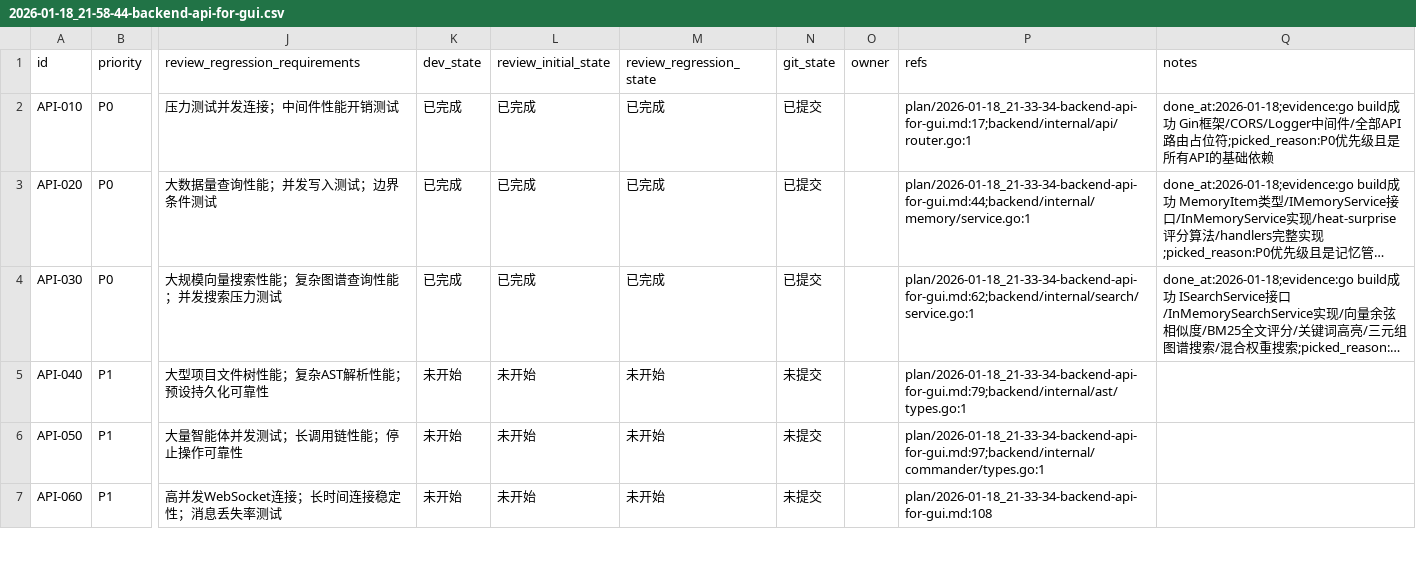
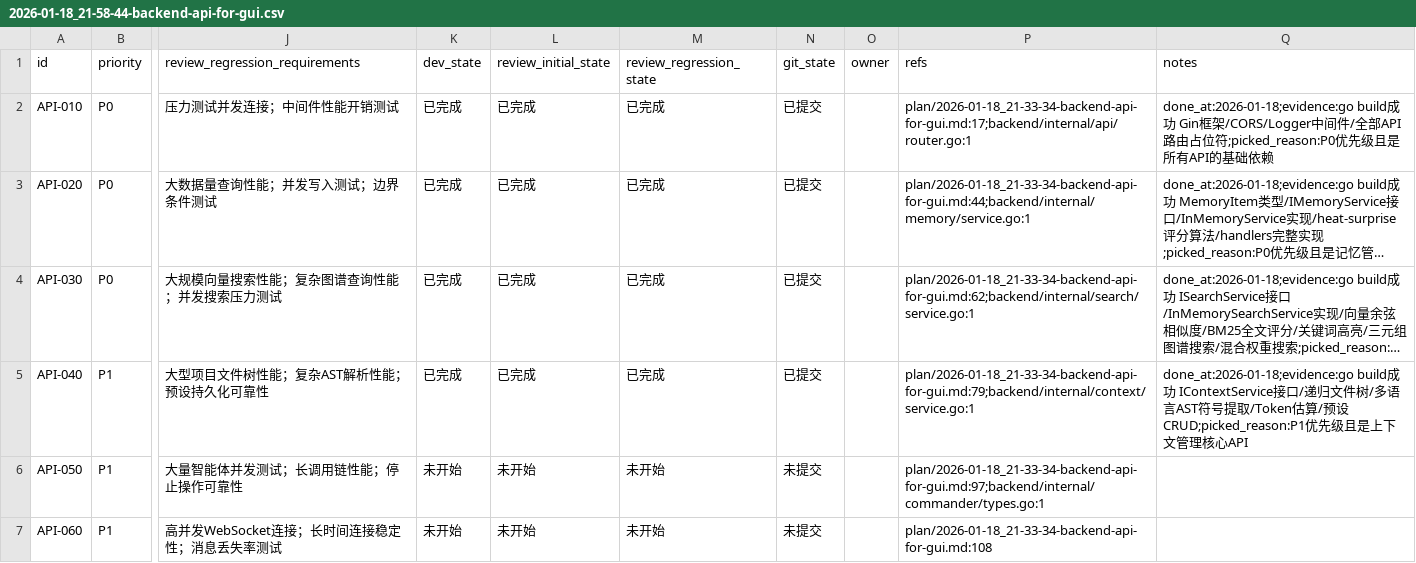
Before and after one commit to XingLingQAQ/Codeflow, a CSV file: issues/2026-01-18_21-58-44-backend-api-for-gui.csv, drawn as a sheet; only a part is shown, gaps mark what is left out; long unchanged cells end in …; the diff names each change by its address in the sheet, - before the commit and + after, or states it on an @@ line.

```diff
--- a/issues/2026-01-18_21-58-44-backend-api-for-gui.csv
+++ b/issues/2026-01-18_21-58-44-backend-api-for-gui.csv
-K5 (dev_state): 未开始
+K5 (dev_state): 已完成
-L5 (review_initial_state): 未开始
+L5 (review_initial_state): 已完成
-M5 (review_regression_state): 未开始
+M5 (review_regression_state): 已完成
-N5 (git_state): 未提交
+N5 (git_state): 已提交
-P5 (refs): plan/2026-01-18_21-33-34-backend-api-for-gui.md:79;backend/internal/ast/types.go:1
+P5 (refs): plan/2026-01-18_21-33-34-backend-api-for-gui.md:79;backend/internal/context/service.go:1
-Q5 (notes): (empty)
+Q5 (notes): done_at:2026-01-18;evidence:go build成功 IContextService接口/递归文件树/多语言AST符号提取/Token估算/预设CRUD;picked_reason:P1优先级且是上下文管理核心API
```
Also changed, not shown: 2 other files.
